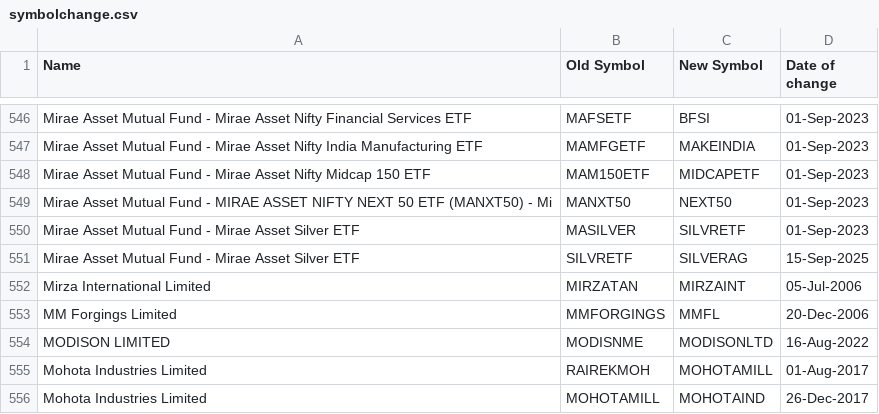
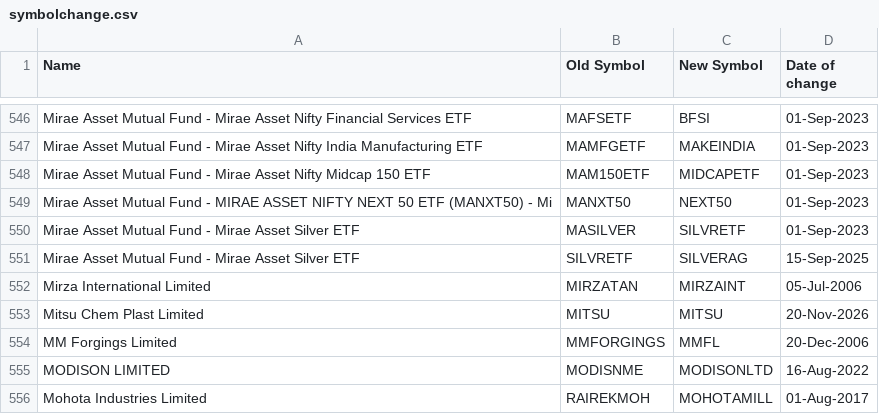
Before and after one commit to floyds1995/Auto-Index-Constituents-Tracker, a CSV file: NSE/RawData/symbolchange.csv, drawn as a sheet; only a part is shown, gaps mark what is left out; the shorter side is filled out with more unchanged rows.

```diff
--- a/NSE/RawData/symbolchange.csv
+++ b/NSE/RawData/symbolchange.csv
@@ -552,2 +552,3 @@ Mirae Asset Mutual Fund - Mirae Asset Silver ETF,SILVRETF,SILVERAG,15-Sep-2025
 Mirza International Limited,MIRZATAN,MIRZAINT,05-Jul-2006
+Mitsu Chem Plast Limited,MITSU,MITSU,20-Nov-2026
 MM Forgings Limited,MMFORGINGS,MMFL,20-Dec-2006
```
Also changed, not shown: 2 other files.
